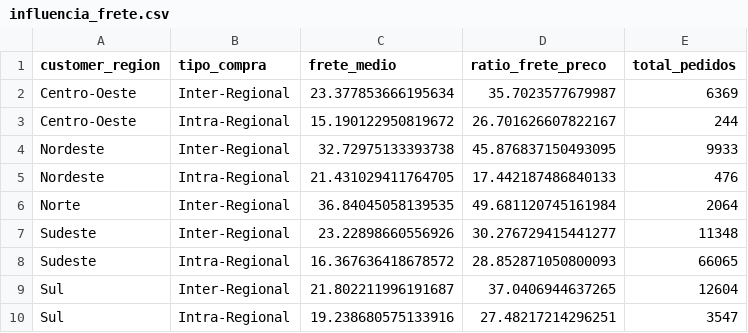
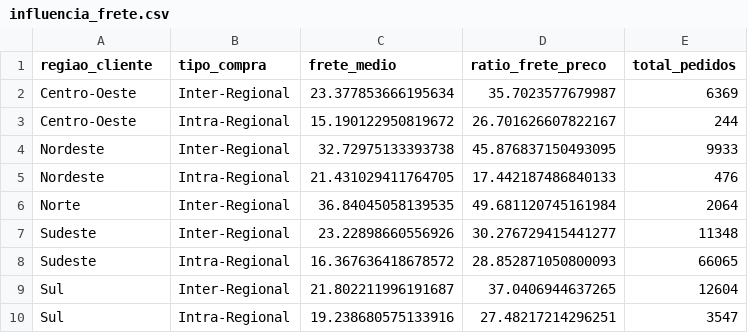
Before and after one commit to samiravieira16-ui/analise_regional_frete, a CSV file: outputs/influencia_frete.csv, drawn as a sheet.

```diff
--- a/outputs/influencia_frete.csv
+++ b/outputs/influencia_frete.csv
@@ -1,2 +1,2 @@
-customer_region,tipo_compra,frete_medio,ratio_frete_preco,total_pedidos
+regiao_cliente,tipo_compra,frete_medio,ratio_frete_preco,total_pedidos
 Centro-Oeste,Inter-Regional,23.377853666195634,35.7023577679987,6369
```
Also changed, not shown: outputs/fluxo_regional.csv, 5 other files.
